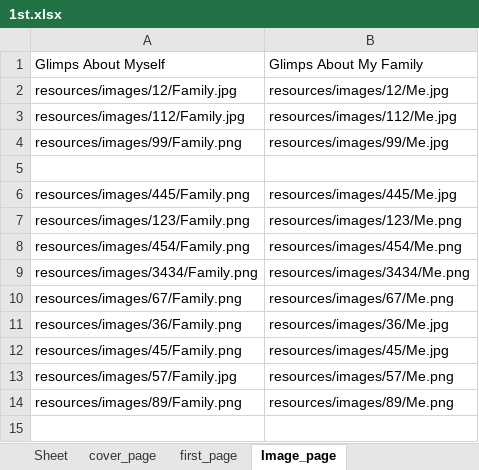
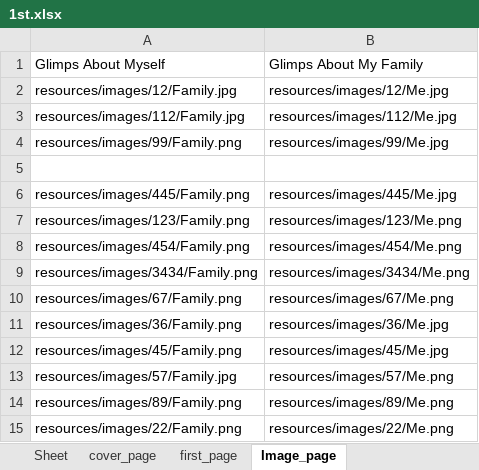
Before and after one commit to 9147/kivyApp, an Excel workbook: resources/1st.xlsx, sheet Image_page, drawn as a sheet; values as stored, in another font and other column widths than the file's, no borders; the diff names each change by its address in the sheet, - before the commit and + after, or states it on an @@ line.

```diff
--- a/resources/1st.xlsx (sheet Image_page)
+++ b/resources/1st.xlsx (sheet Image_page)
+row 15: resources/images/22/Family.png | resources/images/22/Me.png
```
Also changed, not shown: sheet feedback_page, sheet cover_page, 4 other files.
